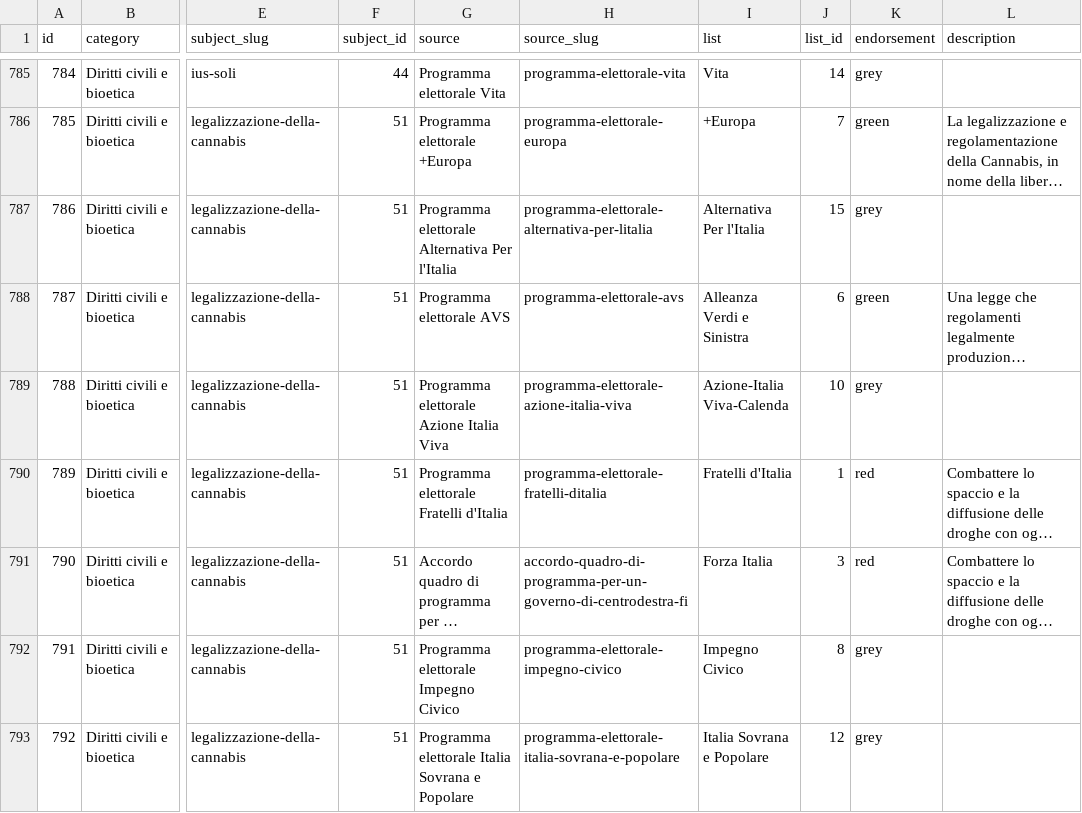
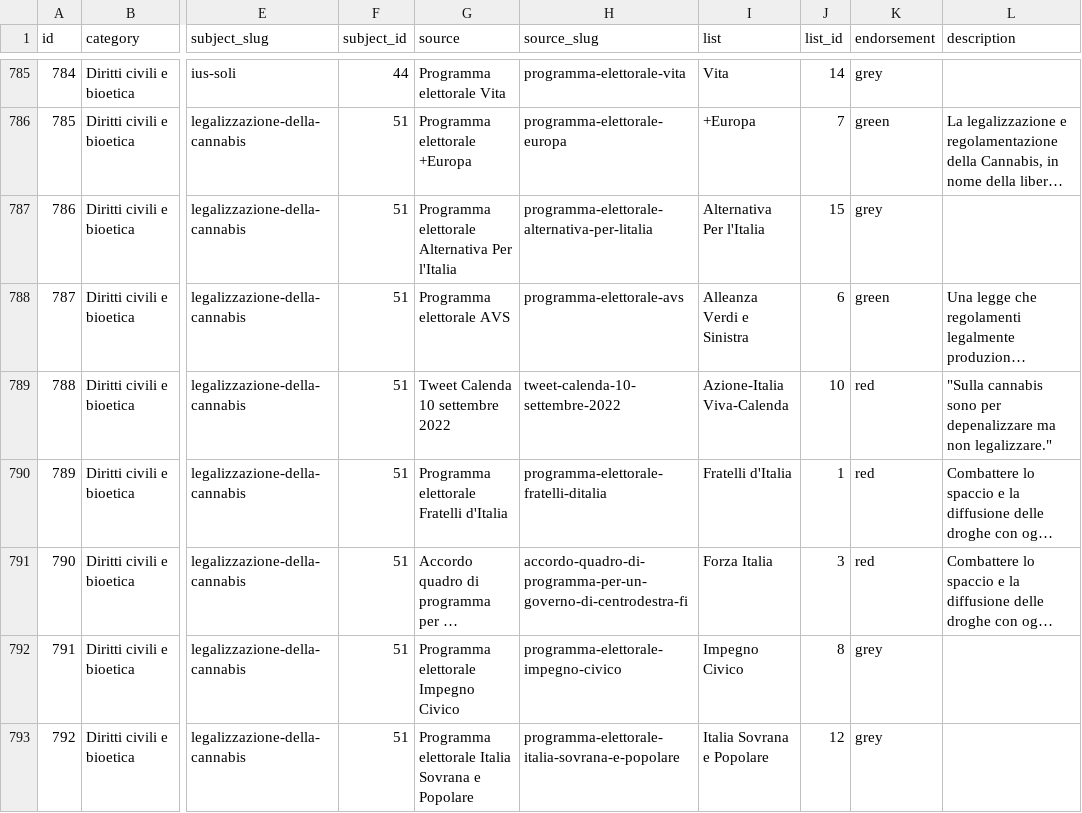
Before and after one commit to indecis-it/data, a CSV file: data/items.csv, drawn as a sheet; only a part is shown, gaps mark what is left out; long unchanged cells end in …; the diff covers the shown part only; the diff names each change by its address in the sheet, - before the commit and + after, or states it on an @@ line.

```diff
--- a/data/items.csv
+++ b/data/items.csv
-G789 (source): Programma elettorale Azione Italia Viva
+G789 (source): Tweet Calenda 10 settembre 2022
-H789 (source_slug): programma-elettorale-azione-italia-viva
+H789 (source_slug): tweet-calenda-10-settembre-2022
-K789 (endorsement): grey
+K789 (endorsement): red
-L789 (description): (empty)
+L789 (description): "Sulla cannabis sono per depenalizzare ma non legalizzare."
```
Also changed, not shown: 16 edited cells elsewhere in this file, data/sources.csv, 2 other files.
